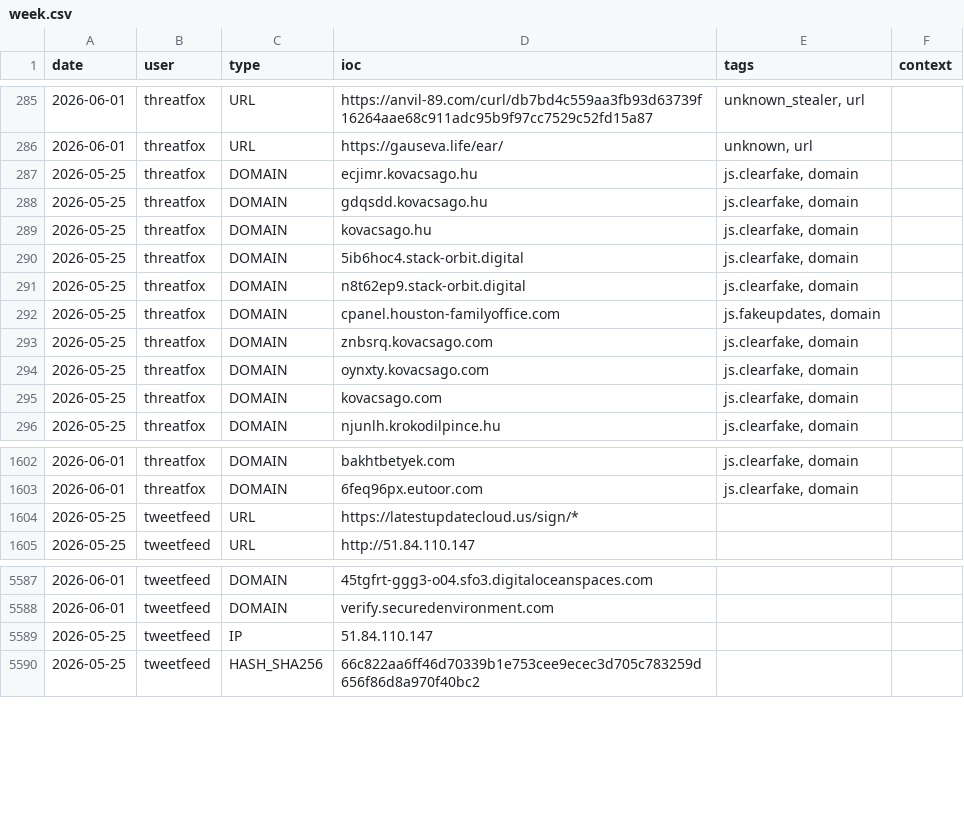
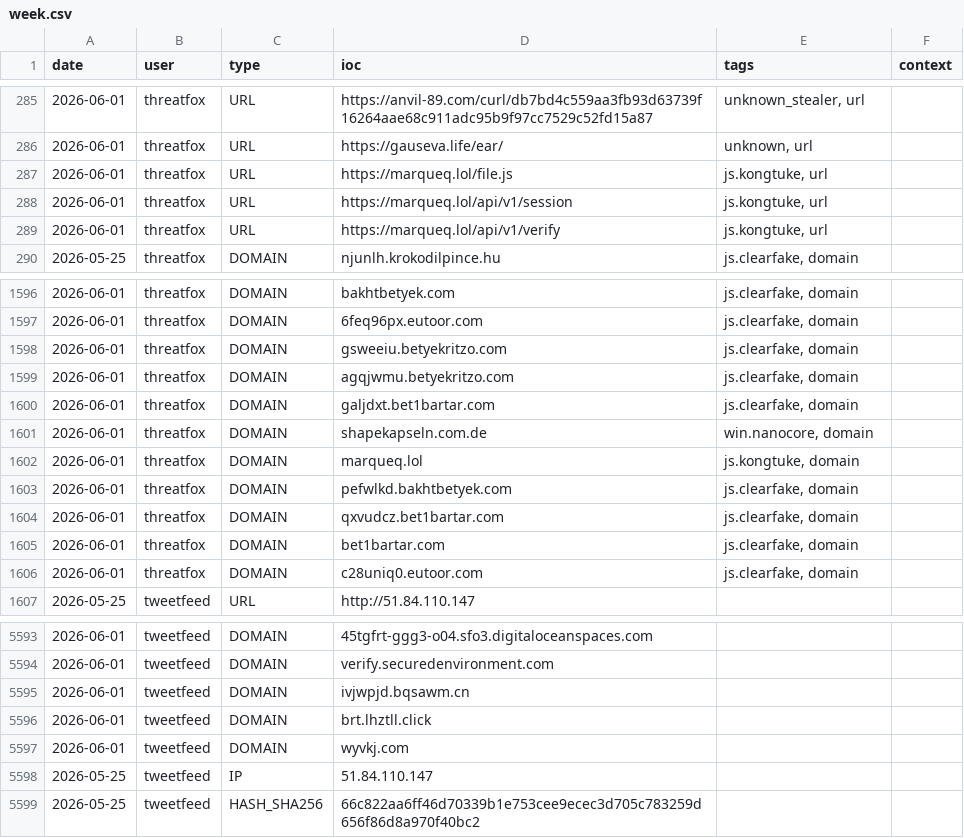
Before and after one commit to Adi-Lyt/vigia-ioc-feed, a CSV file: iocs/week.csv, drawn as a sheet; only a part is shown, gaps mark what is left out; removed rows and columns are numbered as before the commit, all else as after; the diff covers the shown part only; the diff names each change by its address in the sheet, - before the commit and + after, or states it on an @@ line.

Commit message:
chore: update IoC feed 2026-06-01 13:43 UTC

```diff
--- a/iocs/week.csv
+++ b/iocs/week.csv
-row 287: 2026-05-25 | threatfox | DOMAIN | ecjimr.kovacsago.hu | js.clearfake, domain
-row 288: 2026-05-25 | threatfox | DOMAIN | gdqsdd.kovacsago.hu | js.clearfake, domain
-row 289: 2026-05-25 | threatfox | DOMAIN | kovacsago.hu | js.clearfake, domain
-row 290: 2026-05-25 | threatfox | DOMAIN | 5ib6hoc4.stack-orbit.digital | js.clearfake, domain
-row 291: 2026-05-25 | threatfox | DOMAIN | n8t62ep9.stack-orbit.digital | js.clearfake, domain
-row 292: 2026-05-25 | threatfox | DOMAIN | cpanel.houston-familyoffice.com | js.fakeupdates, domain
-row 293: 2026-05-25 | threatfox | DOMAIN | znbsrq.kovacsago.com | js.clearfake, domain
-row 294: 2026-05-25 | threatfox | DOMAIN | oynxty.kovacsago.com | js.clearfake, domain
-row 295: 2026-05-25 | threatfox | DOMAIN | kovacsago.com | js.clearfake, domain
+row 287: 2026-06-01 | threatfox | URL | https://marqueq.lol/file.js | js.kongtuke, url
+row 288: 2026-06-01 | threatfox | URL | https://marqueq.lol/api/v1/session | js.kongtuke, url
+row 289: 2026-06-01 | threatfox | URL | https://marqueq.lol/api/v1/verify | js.kongtuke, url
-row 1604: 2026-05-25 | tweetfeed | URL | https://latestupdatecloud.us/sign/*
+row 1598: 2026-06-01 | threatfox | DOMAIN | gsweeiu.betyekritzo.com | js.clearfake, domain
+row 1599: 2026-06-01 | threatfox | DOMAIN | agqjwmu.betyekritzo.com | js.clearfake, domain
+row 1600: 2026-06-01 | threatfox | DOMAIN | galjdxt.bet1bartar.com | js.clearfake, domain
+row 1601: 2026-06-01 | threatfox | DOMAIN | shapekapseln.com.de | win.nanocore, domain
+row 1602: 2026-06-01 | threatfox | DOMAIN | marqueq.lol | js.kongtuke, domain
+row 1603: 2026-06-01 | threatfox | DOMAIN | pefwlkd.bakhtbetyek.com | js.clearfake, domain
+row 1604: 2026-06-01 | threatfox | DOMAIN | qxvudcz.bet1bartar.com | js.clearfake, domain
+row 1605: 2026-06-01 | threatfox | DOMAIN | bet1bartar.com | js.clearfake, domain
+row 1606: 2026-06-01 | threatfox | DOMAIN | c28uniq0.eutoor.com | js.clearfake, domain
+row 5595: 2026-06-01 | tweetfeed | DOMAIN | ivjwpjd.bqsawm.cn
+row 5596: 2026-06-01 | tweetfeed | DOMAIN | brt.lhztll.click
+row 5597: 2026-06-01 | tweetfeed | DOMAIN | wyvkj.com
```
Also changed, not shown: 6 added rows and 1 removed row elsewhere in this file.
